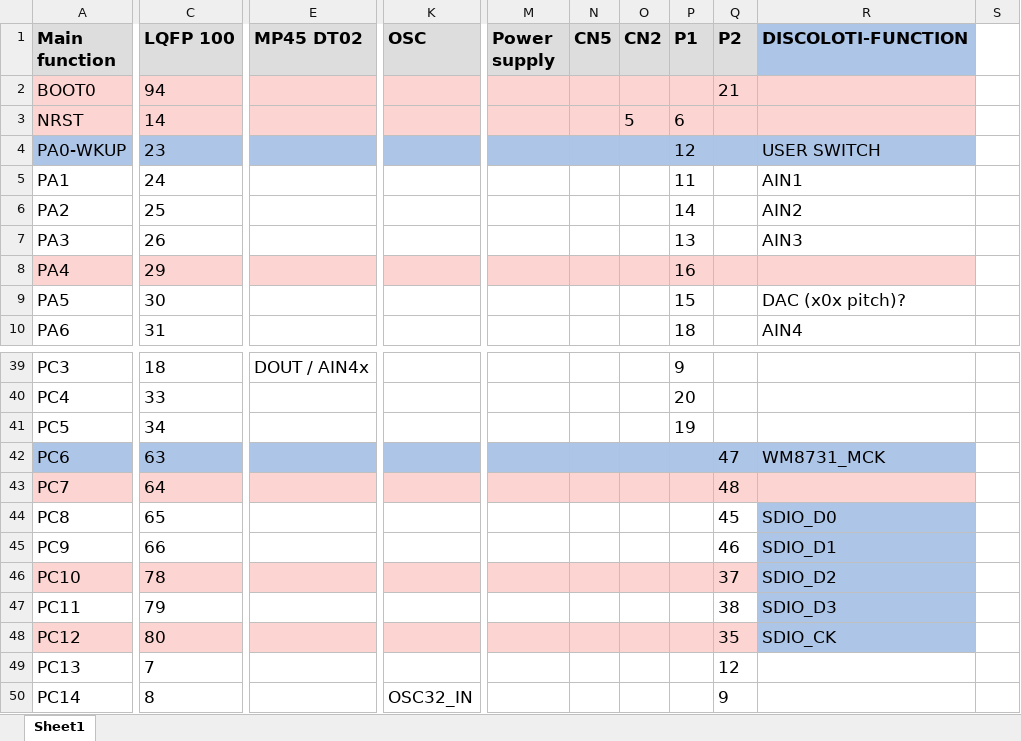
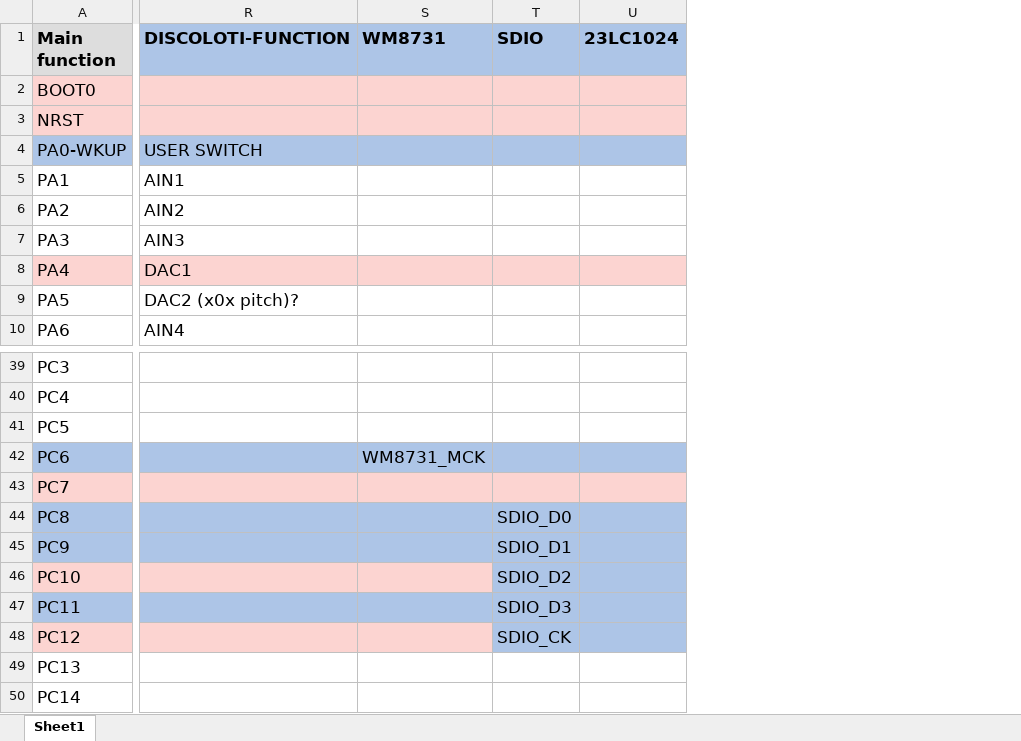
Before and after one commit to sebiik/axo-on-discovery-board, an Excel workbook: stm32f4-discovery-pin-table.xlsx, sheet Sheet1, drawn as a sheet; only a part is shown, gaps mark what is left out; values as stored, in another font and other column widths than the file's, no borders; removed rows and columns are numbered as before the commit, all else as after; the diff covers the shown part only; the diff names each change by its address in the sheet, - before the commit and + after, or states it on an @@ line.

Commit message:
75ohm resistors on WM8731 MCLK and SDIO CK make both work

```diff
--- a/stm32f4-discovery-pin-table.xlsx (sheet Sheet1)
+++ b/stm32f4-discovery-pin-table.xlsx (sheet Sheet1)
@@ column C (LQFP 100) hidden, rows 2-10: 94 | 14 | 23 | 24 | 25 | 26 | 29 | 30 | 31; rows 39-50: 18 | 33 | 34 | 63 | 64 | 65 | 66 | 78 | 79 | 80 | 7 | 8 @@
@@ column E (MP45 DT02) hidden, row 39: DOUT / AIN4x @@
@@ column K (OSC) hidden, row 50: OSC32_IN @@
@@ column M (Power supply) hidden, empty @@
@@ column N (CN5) hidden, empty @@
@@ column O (CN2) hidden, row 3: 5 @@
@@ column P (P1) hidden, rows 3-10: 6 | 12 | 11 | 14 | 13 | 16 | 15 | 18; rows 39-41: 9 | 20 | 19 @@
@@ column Q (P2) hidden, row 2: 21; rows 42-50: 47 | 48 | 45 | 46 | 37 | 38 | 35 | 12 | 9 @@
-column S, empty
+column S (WM8731), row 42: WM8731_MCK
+column T (SDIO), rows 44-48: SDIO_D0 | SDIO_D1 | SDIO_D2 | SDIO_D3 | SDIO_CK
+column U (23LC1024), empty
-R8 (DISCOLOTI-FUNCTION): (empty)
+R8 (DISCOLOTI-FUNCTION): DAC1
-R9 (DISCOLOTI-FUNCTION): DAC (x0x pitch)?
+R9 (DISCOLOTI-FUNCTION): DAC2 (x0x pitch)?
-R42 (DISCOLOTI-FUNCTION): WM8731_MCK
+R42 (DISCOLOTI-FUNCTION): (empty)
-A44:A45 fill: none
+A44:A45 fill: #ADC5E7
-R44 (DISCOLOTI-FUNCTION): SDIO_D0
+R44 (DISCOLOTI-FUNCTION): (empty)
-R45 (DISCOLOTI-FUNCTION): SDIO_D1
+R45 (DISCOLOTI-FUNCTION): (empty)
-R46 (DISCOLOTI-FUNCTION): SDIO_D2
+R46 (DISCOLOTI-FUNCTION): (empty)
-R46 fill: #ADC5E7
+R46 fill: #FCD4D1
-A47 fill: none
+A47 fill: #ADC5E7
-R47 (DISCOLOTI-FUNCTION): SDIO_D3
+R47 (DISCOLOTI-FUNCTION): (empty)
-R48 (DISCOLOTI-FUNCTION): SDIO_CK
+R48 (DISCOLOTI-FUNCTION): (empty)
-R48 fill: #ADC5E7
+R48 fill: #FCD4D1
```
Also changed, not shown: 1 added column, 43 edited cells and cell formats elsewhere in this sheet, 14 other files.
